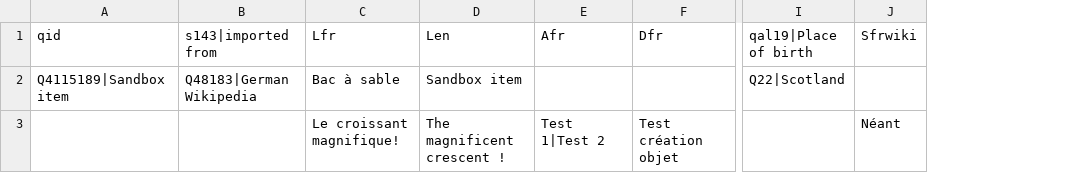
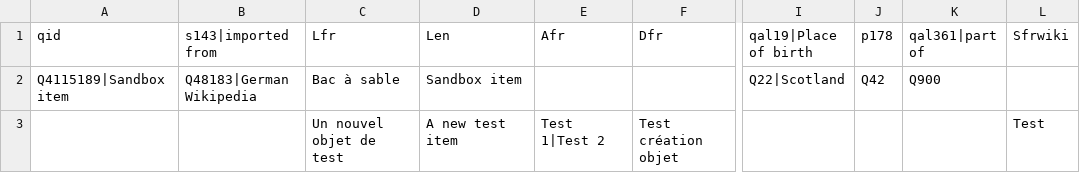
Before and after one commit to Ash-Crow/wdutils, a CSV file: samples/csv_sample.csv, drawn as a sheet; only a part is shown, gaps mark what is left out; addresses are those after the commit; the diff names each change by its address in the sheet, - before the commit and + after, or states it on an @@ line.

```diff
--- a/samples/csv_sample.csv
+++ b/samples/csv_sample.csv
+column J (p178), row 2: Q42
+column K (qal361|part of), row 2: Q900
-C3 (Lfr): Le croissant magnifique!
+C3 (Lfr): Un nouvel objet de test
-D3 (Len): The magnificent crescent !
+D3 (Len): A new test item
-L3 (Sfrwiki): Néant
+L3 (Sfrwiki): Test
```
Also changed, not shown: 1 other file.
